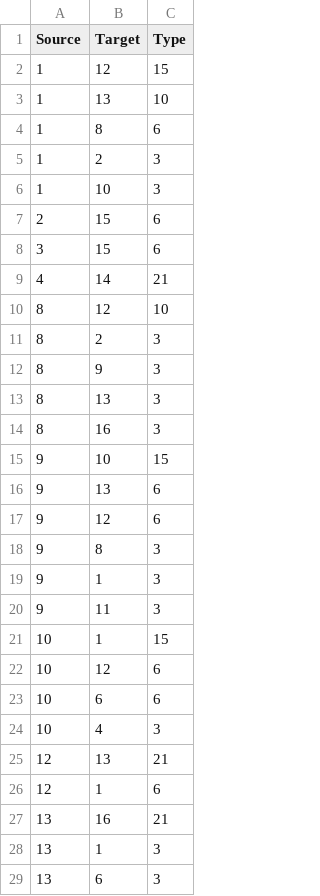
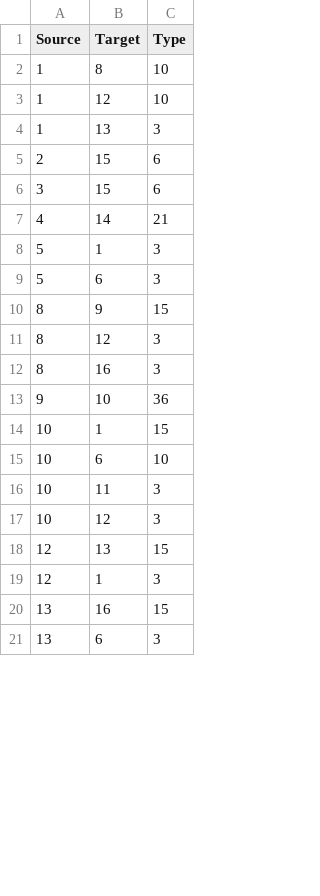
Before and after one commit to Dandiego235/Caso5, a CSV file: links.csv, drawn as a sheet; only a part is shown; the diff covers the shown part only.

```diff
--- a/links.csv
+++ b/links.csv
@@ -1,7 +1,5 @@
 Source,Target,Type
-1,12,15
-1,13,10
-1,8,6
-1,2,3
-1,10,3
+1,8,10
+1,12,10
+1,13,3
 2,15,6
@@ -9,21 +7,15 @@ Source,Target,Type
 4,14,21
-8,12,10
-8,2,3
-8,9,3
-8,13,3
+5,1,3
+5,6,3
+8,9,15
+8,12,3
 8,16,3
-9,10,15
-9,13,6
-9,12,6
-9,8,3
-9,1,3
-9,11,3
+9,10,36
 10,1,15
-10,12,6
-10,6,6
-10,4,3
-12,13,21
-12,1,6
-13,16,21
-13,1,3
+10,6,10
+10,11,3
+10,12,3
+12,13,15
+12,1,3
+13,16,15
 13,6,3
```
Also changed, not shown: 1 added row, 5 removed rows and 9 edited cells elsewhere in this file, 4 other files.
